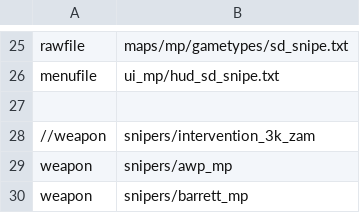
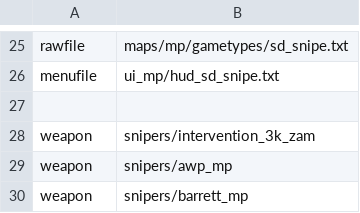
Before and after one commit to Classixz/bo1-snife, a CSV file: mod.csv, drawn as a sheet; only a part is shown, gaps mark what is left out.

```diff
--- a/mod.csv
+++ b/mod.csv
@@ -27,3 +27,3 @@ menufile,ui_mp/hud_sd_snipe.txt
 
-//weapon,snipers/intervention_3k_zam
+weapon,snipers/intervention_3k_zam
 weapon,snipers/awp_mp
```
Also changed, not shown: 20 other files.
